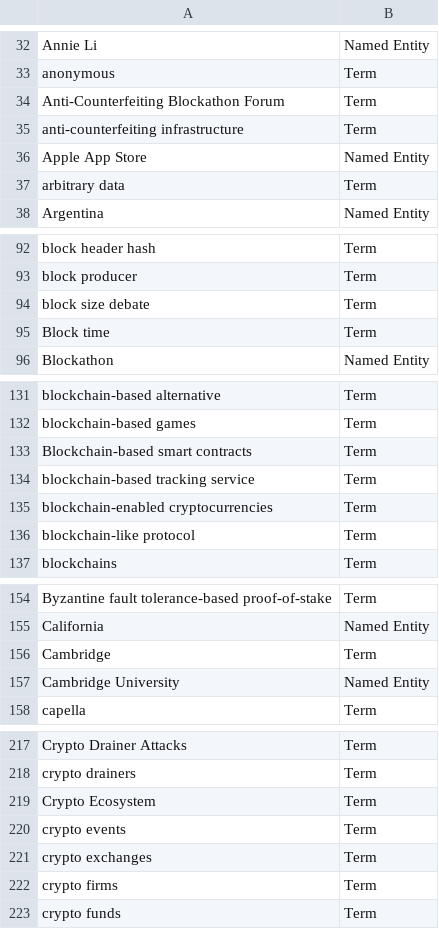
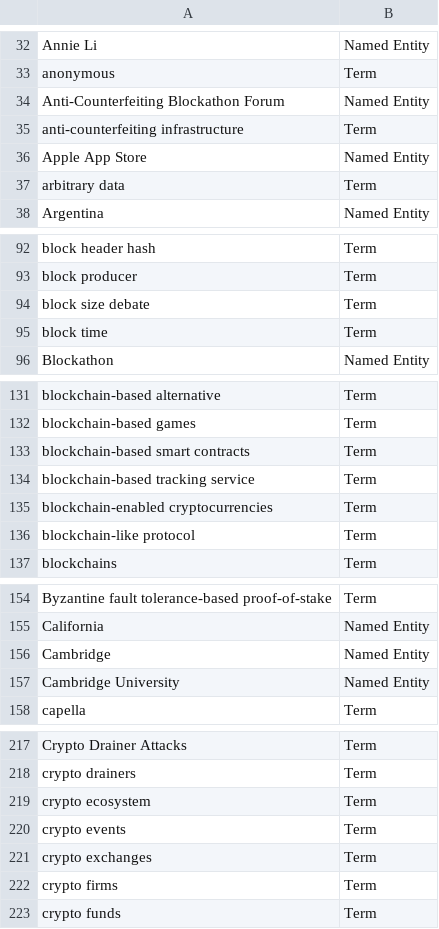
Before and after one commit to term-extraction-project/Matcha, a CSV file: en/block/annotated/annotations/unique_annotation_lists/block_en_terms.csv, drawn as a sheet; only a part is shown, gaps mark what is left out; the diff covers the shown part only.

```diff
--- a/en/block/annotated/annotations/unique_annotation_lists/block_en_terms.csv
+++ b/en/block/annotated/annotations/unique_annotation_lists/block_en_terms.csv
@@ -33,3 +33,3 @@ Annie Li;Named Entity
 anonymous;Term
-Anti-Counterfeiting Blockathon Forum;Term
+Anti-Counterfeiting Blockathon Forum;Named Entity
 anti-counterfeiting infrastructure;Term
@@ -94,3 +94,3 @@ block producer;Term
 block size debate;Term
-Block time;Term
+block time;Term
 Blockathon;Named Entity
@@ -132,3 +132,3 @@ blockchain-based alternative;Term
 blockchain-based games;Term
-Blockchain-based smart contracts;Term
+blockchain-based smart contracts;Term
 blockchain-based tracking service;Term
@@ -155,3 +155,3 @@ Byzantine fault tolerance-based proof-of-stake;Term
 California;Named Entity
-Cambridge;Term
+Cambridge;Named Entity
 Cambridge University;Named Entity
@@ -218,3 +218,3 @@ Crypto Drainer Attacks;Term
 crypto drainers;Term
-Crypto Ecosystem;Term
+crypto ecosystem;Term
 crypto events;Term
```
Also changed, not shown: 2 added rows, 1 removed row and 18 edited cells elsewhere in this file.
